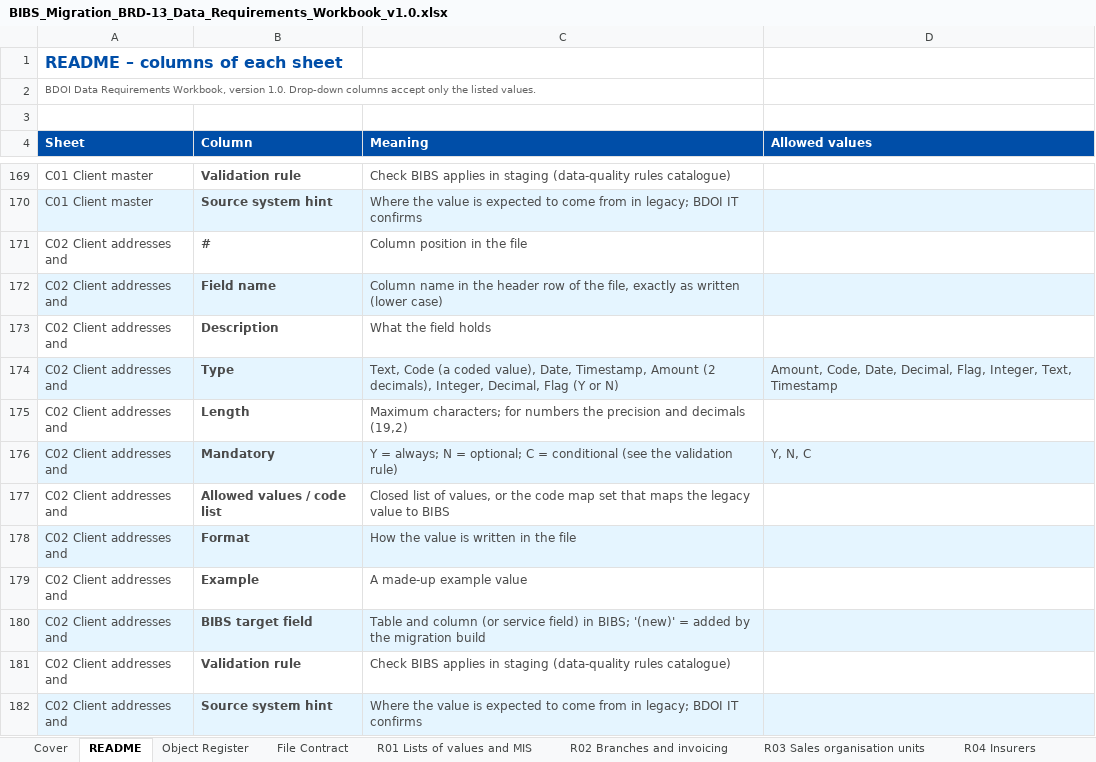
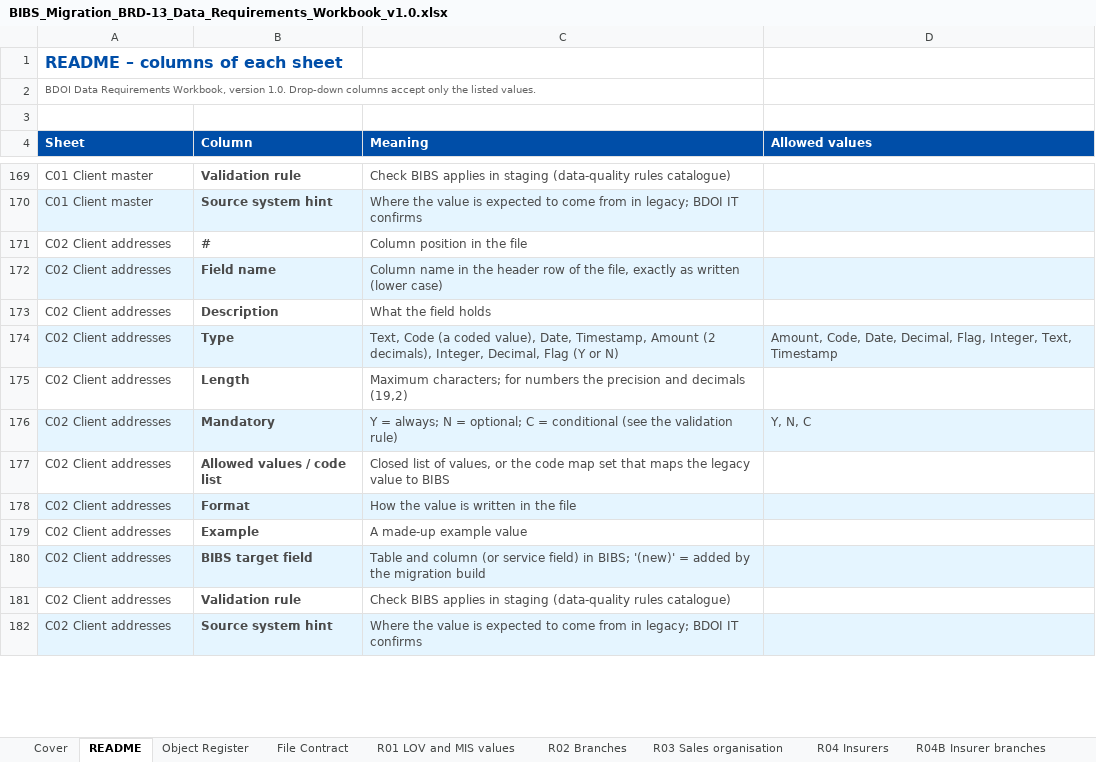
Before and after one commit to IortaTexhNXT-DEV/FinVerse, an Excel workbook: docs/deliverables/out/Migration/BIBS_Migration_BRD-13_Data_Requirements_Workbook_v1.0.xlsx, sheet README, drawn as a sheet; only a part is shown, gaps mark what is left out; values as stored, in another font and other column widths than the file's, no borders; the diff covers the shown part only; the diff names each change by its address in the sheet, - before the commit and + after, or states it on an @@ line.

```diff
--- a/docs/deliverables/out/Migration/BIBS_Migration_BRD-13_Data_Requirements_Workbook_v1.0.xlsx (sheet README)
+++ b/docs/deliverables/out/Migration/BIBS_Migration_BRD-13_Data_Requirements_Workbook_v1.0.xlsx (sheet README)
-sheet tab: R01 Lists of values and MIS
+sheet tab: R01 LOV and MIS values
-sheet tab: R02 Branches and invoicing
+sheet tab: R02 Branches
-sheet tab: R03 Sales organisation units
+sheet tab: R03 Sales organisation
-A171:A182 (Sheet): C02 Client addresses and
+A171:A182 (Sheet): C02 Client addresses
```
Also changed, not shown: 240 edited cells elsewhere in this sheet, sheet Cover, sheet R02 Branches, sheet F01S Invoice shares, sheet R07 Commission rates, sheet P01S Policy shares, sheet C03 Payout accounts, 16 more sheets, other sheet tabs, docs/deliverables/out/Migration/BIBS_Migration_BRD-13_Cutover_Task_Plan_v1.0.xlsx, 3 other files.
